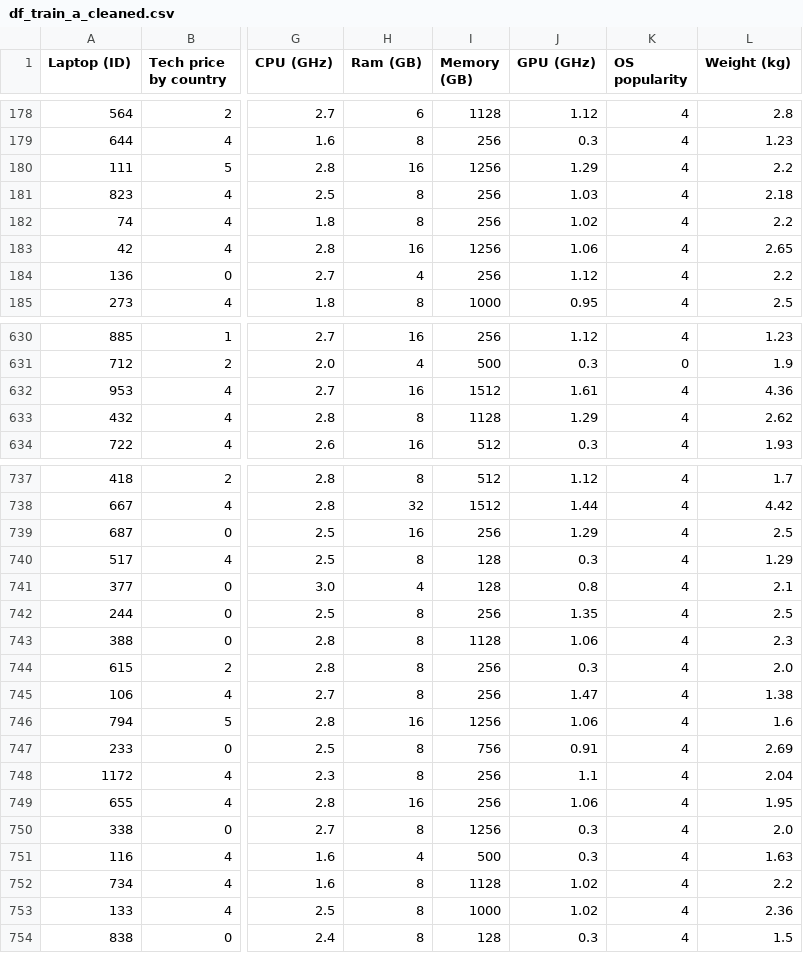
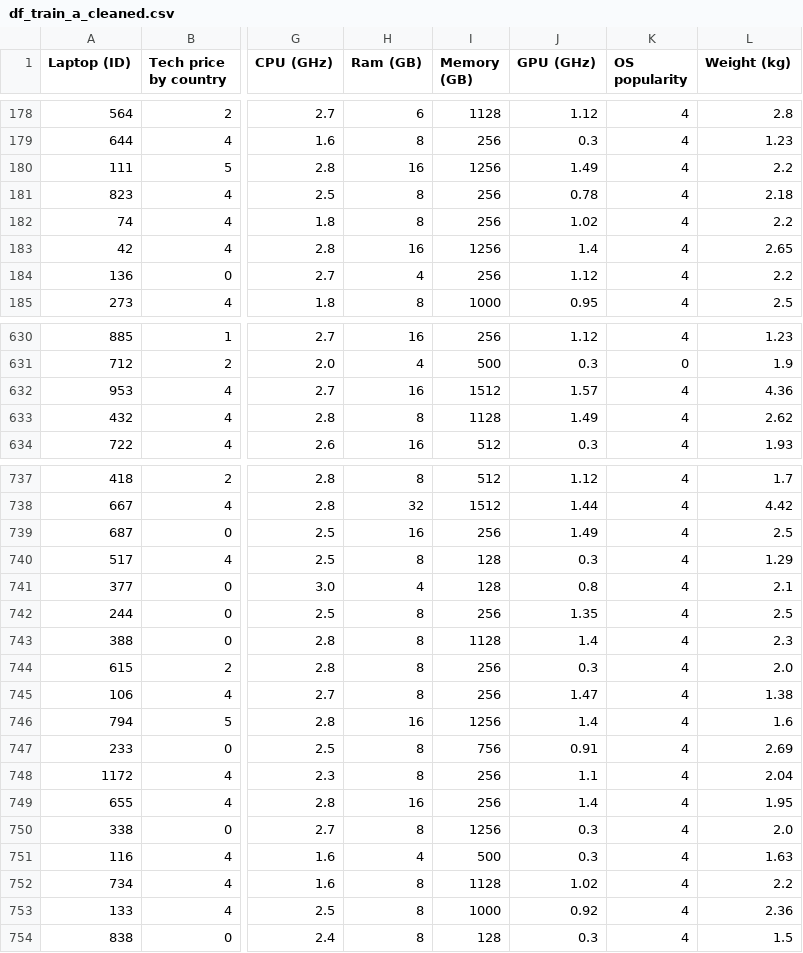
Before and after one commit to RogerPerello/THE_BRIDGE_Evaluables, a CSV file: train/df_train_a_cleaned.csv, drawn as a sheet; only a part is shown, gaps mark what is left out; the diff covers the shown part only; the diff names each change by its address in the sheet, - before the commit and + after, or states it on an @@ line.

```diff
--- a/train/df_train_a_cleaned.csv
+++ b/train/df_train_a_cleaned.csv
-J180 (GPU (GHz)): 1.29
+J180 (GPU (GHz)): 1.49
-J181 (GPU (GHz)): 1.03
+J181 (GPU (GHz)): 0.78
-J183 (GPU (GHz)): 1.06
+J183 (GPU (GHz)): 1.4
-J632 (GPU (GHz)): 1.61
+J632 (GPU (GHz)): 1.57
-J633 (GPU (GHz)): 1.29
+J633 (GPU (GHz)): 1.49
-J739 (GPU (GHz)): 1.29
+J739 (GPU (GHz)): 1.49
-J743 (GPU (GHz)): 1.06
+J743 (GPU (GHz)): 1.4
-J746 (GPU (GHz)): 1.06
+J746 (GPU (GHz)): 1.4
-J749 (GPU (GHz)): 1.06
+J749 (GPU (GHz)): 1.4
-J753 (GPU (GHz)): 1.02
+J753 (GPU (GHz)): 0.92
```
Also changed, not shown: 77 edited cells elsewhere in this file, 1 other file.
